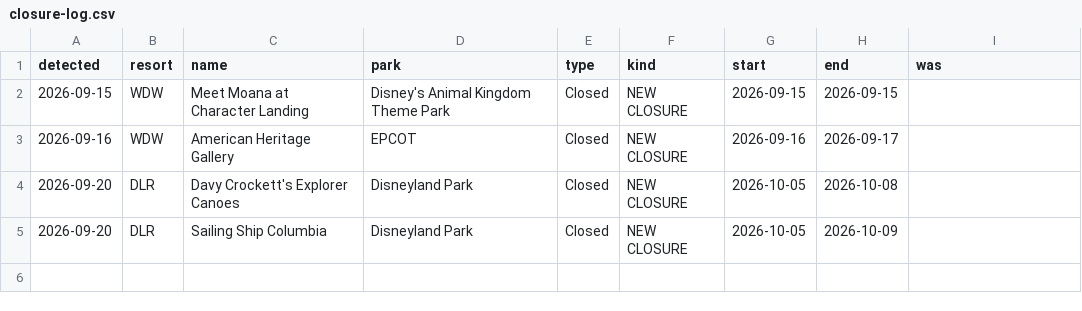
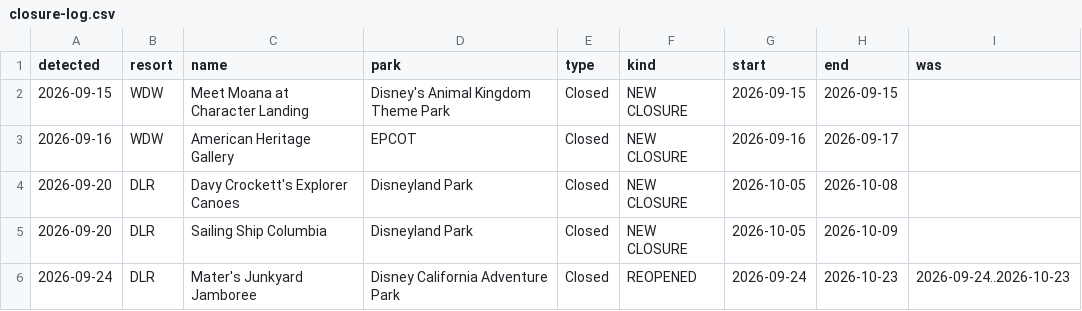
Before and after one commit to scoopdisney/closure-watch, a CSV file: data/closure-log.csv, drawn as a sheet.

```diff
--- a/data/closure-log.csv
+++ b/data/closure-log.csv
@@ -5 +5,2 @@ detected,resort,name,park,type,kind,start,end,was
 2026-09-20,DLR,Sailing Ship Columbia,Disneyland Park,Closed,NEW CLOSURE,2026-10-05,2026-10-09,
+2026-09-24,DLR,Mater's Junkyard Jamboree,Disney California Adventure Park,Closed,REOPENED,2026-09-24,2026-10-23,2026-09-24..2026-10-23
```
Also changed, not shown: data/closures.csv, data/horizon.csv.
